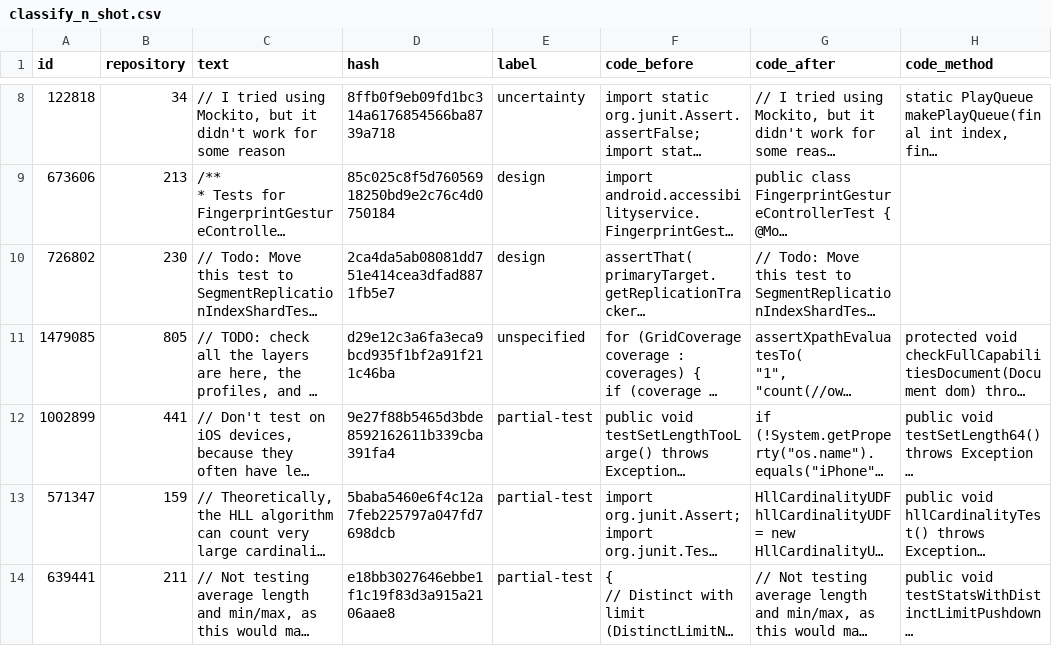
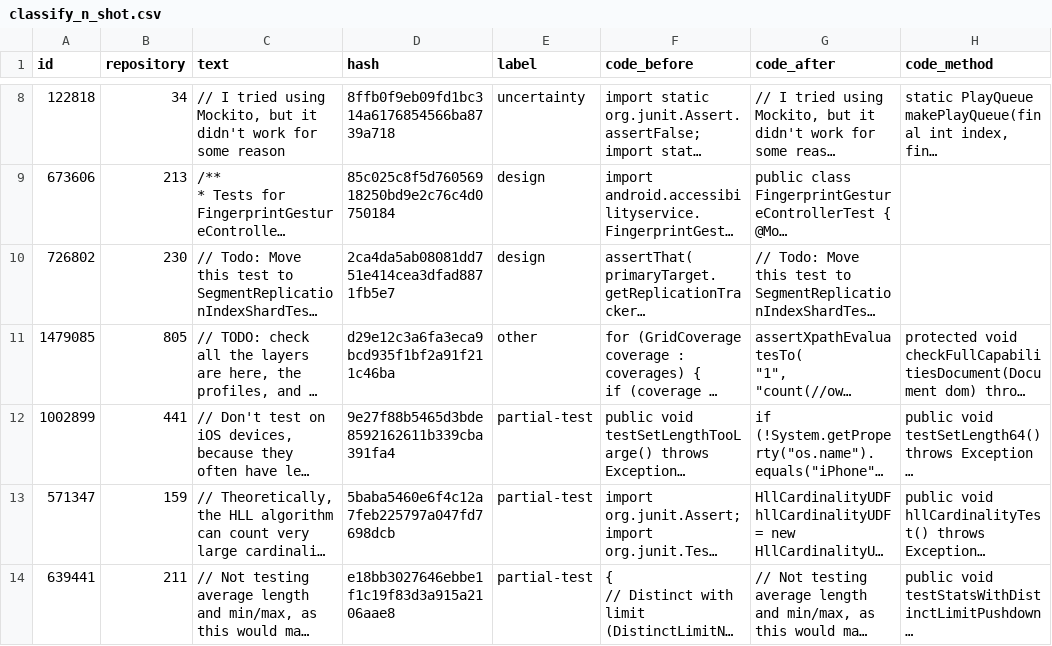
Before and after one commit to SQMLab/technical-debt, a CSV file: data/classify_n_shot.csv, drawn as a sheet; only a part is shown, gaps mark what is left out; long unchanged cells end in …; the diff names each change by its address in the sheet, - before the commit and + after, or states it on an @@ line.

```diff
--- a/data/classify_n_shot.csv
+++ b/data/classify_n_shot.csv
-E11 (label): unspecified
+E11 (label): other
```
Also changed, not shown: data/duplicate_classify_train.csv, data/duplicate_satd_comment.csv, 16 other files.
